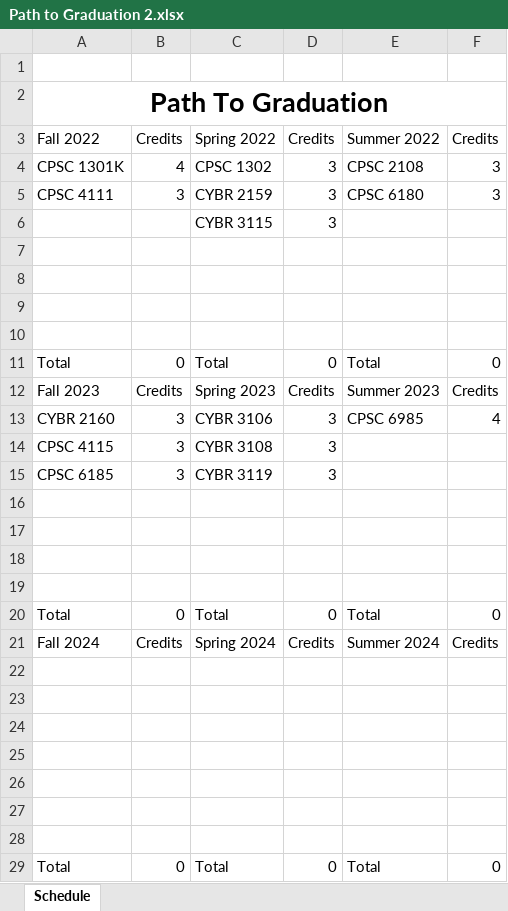
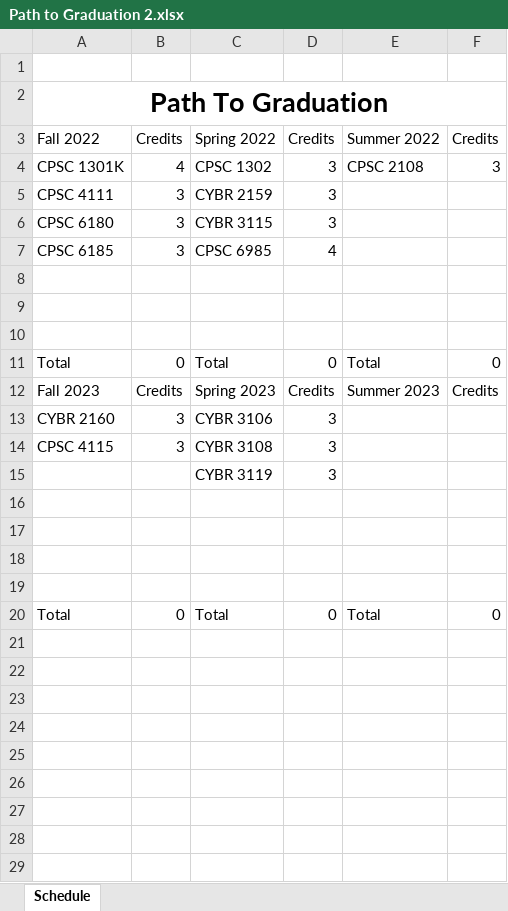
Before and after one commit to RivalFox/SmartPlannerTools, an Excel workbook: SmartPlannerApp/ExcelFiles/Path to Graduation 2.xlsx, sheet Schedule, drawn as a sheet; values as stored, in another font and other column widths than the file's, no borders; removed rows and columns are numbered as before the commit, all else as after; the diff names each change by its address in the sheet, - before the commit and + after, or states it on an @@ line.

```diff
--- a/SmartPlannerApp/ExcelFiles/Path to Graduation 2.xlsx (sheet Schedule)
+++ b/SmartPlannerApp/ExcelFiles/Path to Graduation 2.xlsx (sheet Schedule)
-E5: CPSC 6180
+E5: (empty)
-F5: 3
+F5: (empty)
-A6: (empty)
+A6: CPSC 6180
-B6: (empty)
+B6: 3
-row 7: (empty)
+row 7: CPSC 6185 | 3 | CPSC 6985 | 4
-E13: CPSC 6985
+E13: (empty)
-F13: 4
+F13: (empty)
-row 15: CPSC 6185 | 3 | CYBR 3119 | 3
-row 15: (empty)
+row 15:  |  | CYBR 3119 | 3
-row 17: (empty)
-row 18: (empty)
-row 19: (empty)
-row 20: Total | 0 | Total | 0 | Total | 0
-row 21: Fall 2024 | Credits | Spring 2024 | Credits | Summer 2024 | Credits
-row 22: (empty)
-row 23: (empty)
-row 24: (empty)
```
Also changed, not shown: SmartPlannerApp/ExcelFiles/Path to Graduation 1.xlsx, 5 other files.
